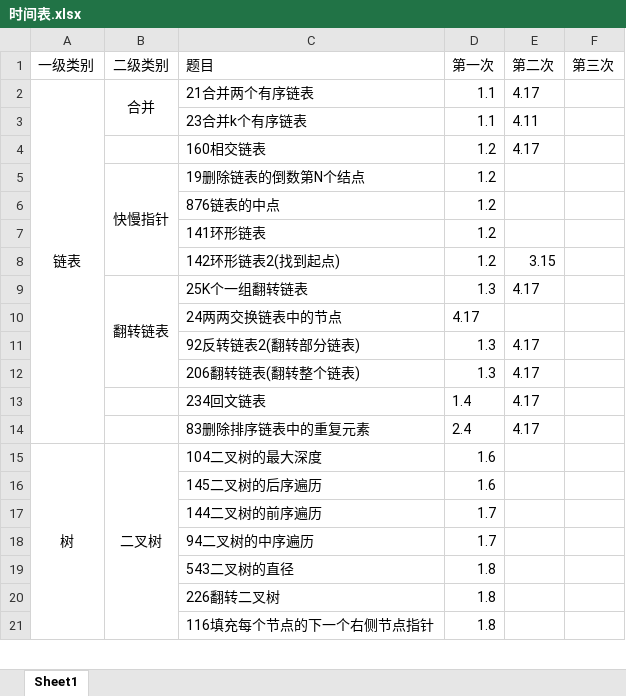
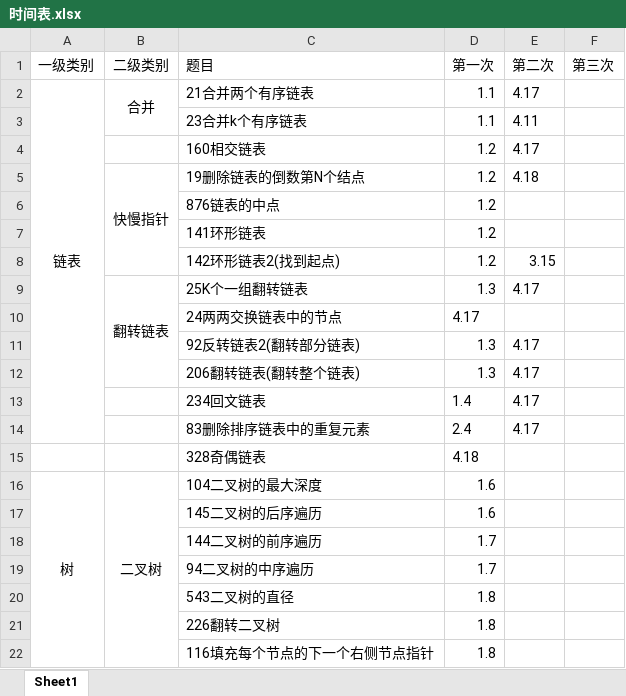
Before and after one commit to lisan97/leetcode, an Excel workbook: 时间表.xlsx, sheet Sheet1, drawn as a sheet; only a part is shown; values as stored, in another font and other column widths than the file's, no borders; the diff names each change by its address in the sheet, - before the commit and + after, or states it on an @@ line.

Commit message:
linked list

```diff
--- a/时间表.xlsx (sheet Sheet1)
+++ b/时间表.xlsx (sheet Sheet1)
-E5 (第二次): (empty)
+E5 (第二次): 4.18
+row 15:  |  | 328奇偶链表 | 4.18
```
Also changed, not shown: 2 other files.
